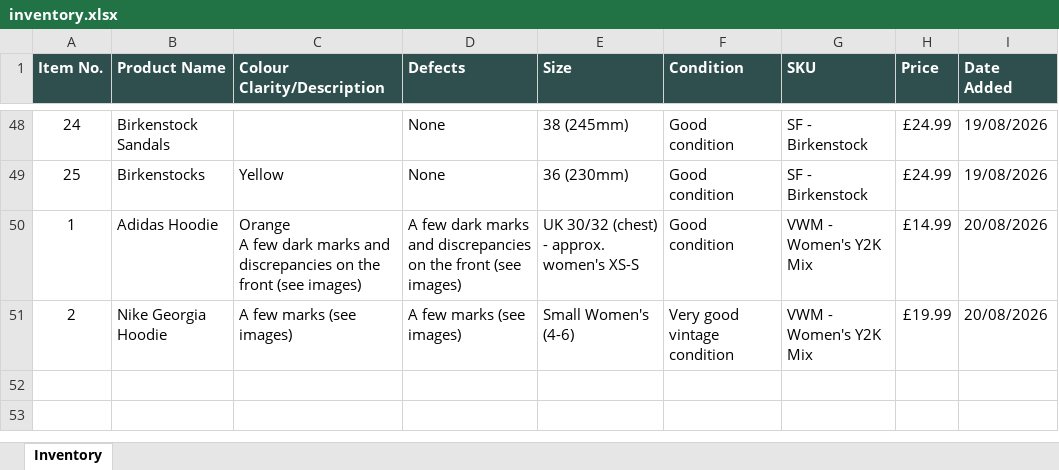
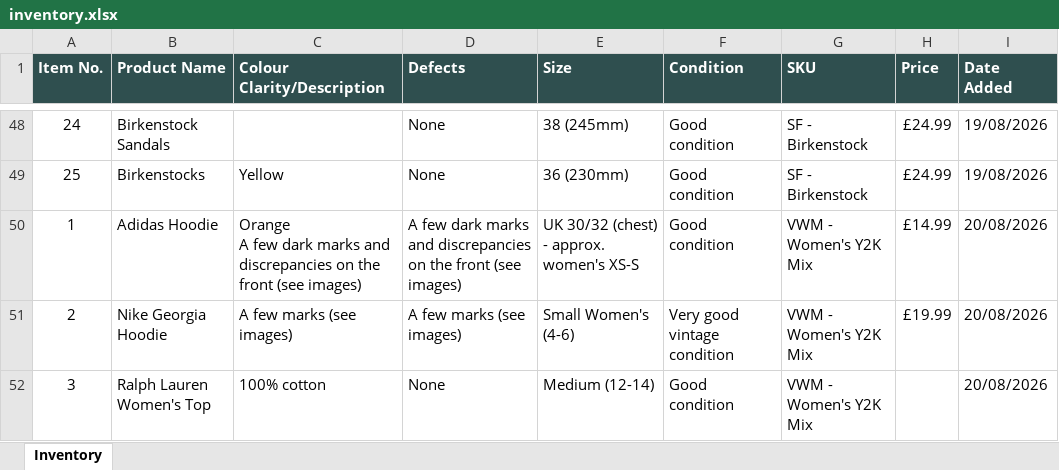
Before and after one commit to Mrwilson1882/Milltown-Archive, an Excel workbook: inventory.xlsx, sheet Inventory, drawn as a sheet; only a part is shown, gaps mark what is left out; values as stored, in another font and other column widths than the file's, no borders; the diff names each change by its address in the sheet, - before the commit and + after, or states it on an @@ line.

```diff
--- a/inventory.xlsx (sheet Inventory)
+++ b/inventory.xlsx (sheet Inventory)
+row 52: 3 | Ralph Lauren Women's Top | 100% cotton | None | Medium (12-14) | Good condition | VWM - Women's Y2K Mix |  | 20/08/2026
```
Also changed, not shown: 2 other files.
